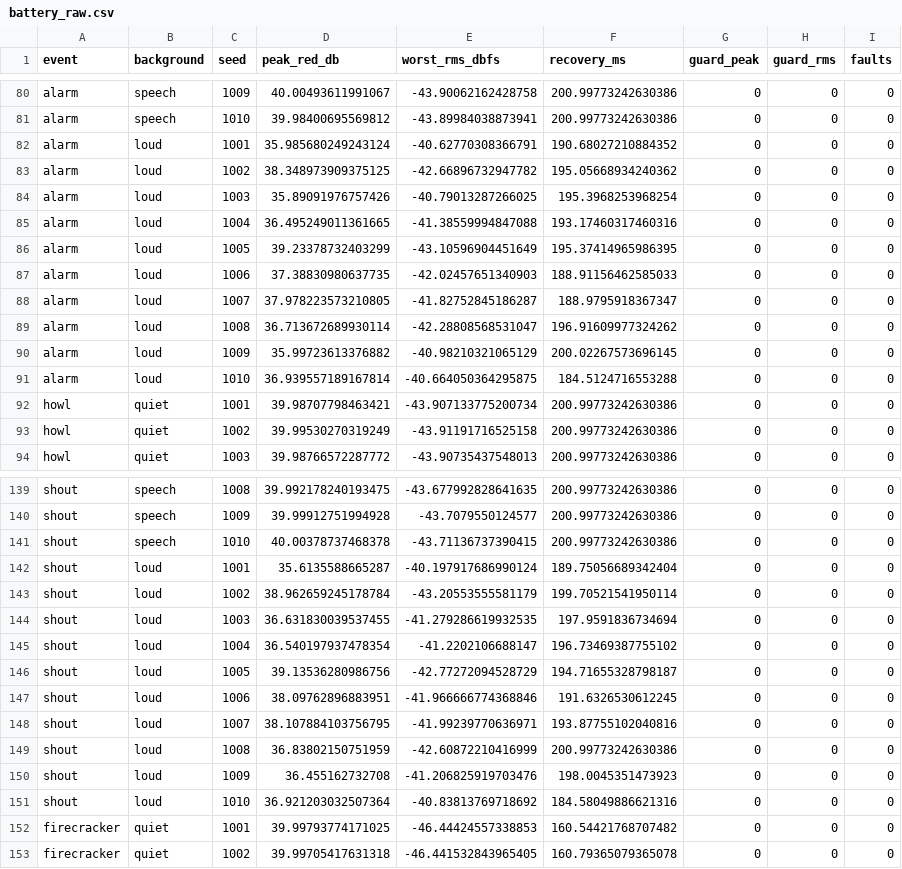
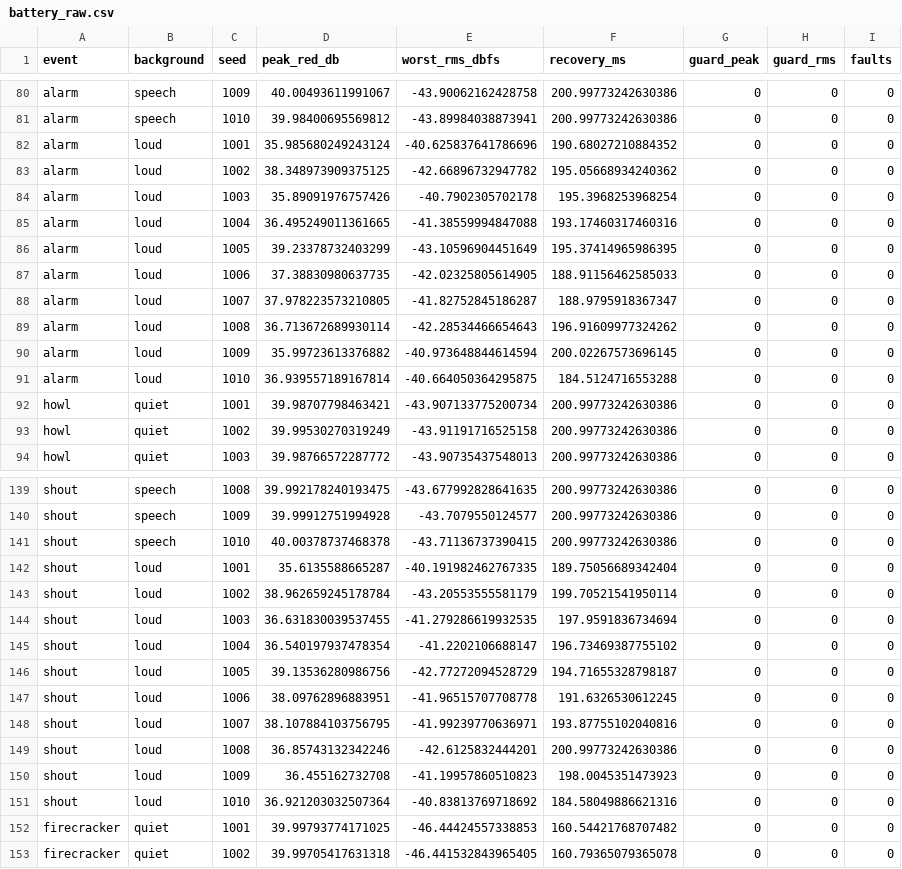
Before and after one commit to anyawlp/PulseShieldV8, a CSV file: battery_raw.csv, drawn as a sheet; only a part is shown, gaps mark what is left out; the diff covers the shown part only.

```diff
--- a/battery_raw.csv
+++ b/battery_raw.csv
@@ -81,11 +81,11 @@ alarm,speech,1009,40.00493611991067,-43.90062162428758,200.99773242630386,0,0,0
 alarm,speech,1010,39.98400695569812,-43.89984038873941,200.99773242630386,0,0,0
-alarm,loud,1001,35.985680249243124,-40.62770308366791,190.68027210884352,0,0,0
+alarm,loud,1001,35.985680249243124,-40.625837641786696,190.68027210884352,0,0,0
 alarm,loud,1002,38.348973909375125,-42.66896732947782,195.05668934240362,0,0,0
-alarm,loud,1003,35.89091976757426,-40.79013287266025,195.3968253968254,0,0,0
+alarm,loud,1003,35.89091976757426,-40.7902305702178,195.3968253968254,0,0,0
 alarm,loud,1004,36.495249011361665,-41.38559994847088,193.17460317460316,0,0,0
 alarm,loud,1005,39.23378732403299,-43.10596904451649,195.37414965986395,0,0,0
-alarm,loud,1006,37.38830980637735,-42.02457651340903,188.91156462585033,0,0,0
+alarm,loud,1006,37.38830980637735,-42.02325805614905,188.91156462585033,0,0,0
 alarm,loud,1007,37.978223573210805,-41.82752845186287,188.9795918367347,0,0,0
-alarm,loud,1008,36.713672689930114,-42.28808568531047,196.91609977324262,0,0,0
-alarm,loud,1009,35.99723613376882,-40.98210321065129,200.02267573696145,0,0,0
+alarm,loud,1008,36.713672689930114,-42.28534466654643,196.91609977324262,0,0,0
+alarm,loud,1009,35.99723613376882,-40.973648844614594,200.02267573696145,0,0,0
 alarm,loud,1010,36.939557189167814,-40.664050364295875,184.5124716553288,0,0,0
@@ -141,3 +141,3 @@ shout,speech,1009,39.99912751994928,-43.7079550124577,200.99773242630386,0,0,0
 shout,speech,1010,40.00378737468378,-43.71136737390415,200.99773242630386,0,0,0
-shout,loud,1001,35.6135588665287,-40.197917686990124,189.75056689342404,0,0,0
+shout,loud,1001,35.6135588665287,-40.191982462767335,189.75056689342404,0,0,0
 shout,loud,1002,38.962659245178784,-43.20553555581179,199.70521541950114,0,0,0
@@ -146,6 +146,6 @@ shout,loud,1004,36.540197937478354,-41.2202106688147,196.73469387755102,0,0,0
 shout,loud,1005,39.13536280986756,-42.77272094528729,194.71655328798187,0,0,0
-shout,loud,1006,38.09762896883951,-41.966666774368846,191.6326530612245,0,0,0
+shout,loud,1006,38.09762896883951,-41.96515707708778,191.6326530612245,0,0,0
 shout,loud,1007,38.107884103756795,-41.99239770636971,193.87755102040816,0,0,0
-shout,loud,1008,36.83802150751959,-42.60872210416999,200.99773242630386,0,0,0
-shout,loud,1009,36.455162732708,-41.206825919703476,198.0045351473923,0,0,0
+shout,loud,1008,36.85743132342246,-42.6125832444201,200.99773242630386,0,0,0
+shout,loud,1009,36.455162732708,-41.19957860510823,198.0045351473923,0,0,0
 shout,loud,1010,36.921203032507364,-40.83813769718692,184.58049886621316,0,0,0
```
Also changed, not shown: 15 edited cells elsewhere in this file, 16 other files.
